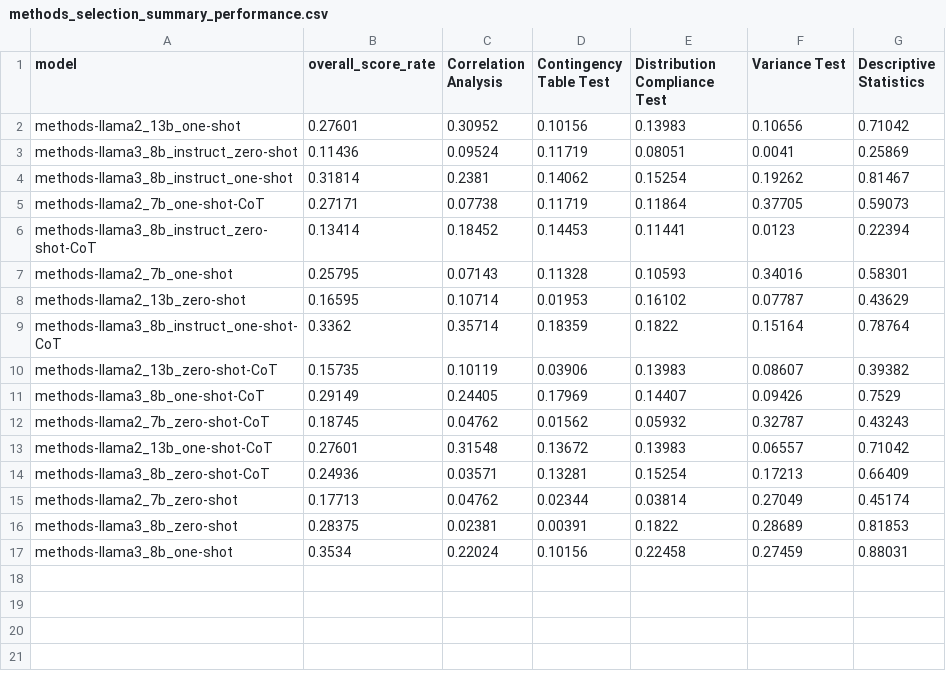
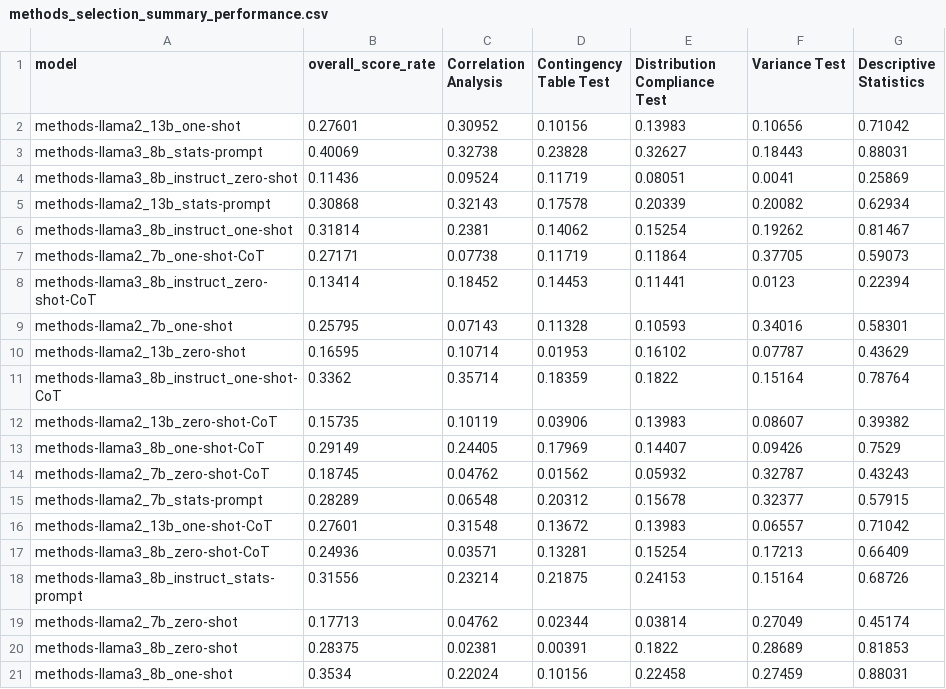
Before and after one commit to EllyL0615/M4R-Elly, a CSV file: StatQA/Model Answer/Task Performance/Methods Selection/methods_selection_summary_performance.csv, drawn as a sheet; the diff names each change by its address in the sheet, - before the commit and + after, or states it on an @@ line.

Commit message:
fixed reproduction result analysis (stats prompts, radar charts)

```diff
--- a/StatQA/Model Answer/Task Performance/Methods Selection/methods_selection_summary_performance.csv
+++ b/StatQA/Model Answer/Task Performance/Methods Selection/methods_selection_summary_performance.csv
+row 3: methods-llama3_8b_stats-prompt | 0.40069 | 0.32738 | 0.23828 | 0.32627 | 0.18443 | 0.88031
+row 5: methods-llama2_13b_stats-prompt | 0.30868 | 0.32143 | 0.17578 | 0.20339 | 0.20082 | 0.62934
+row 15: methods-llama2_7b_stats-prompt | 0.28289 | 0.06548 | 0.20312 | 0.15678 | 0.32377 | 0.57915
+row 18: methods-llama3_8b_instruct_stats-prompt | 0.31556 | 0.23214 | 0.21875 | 0.24153 | 0.15164 | 0.68726
```
Also changed, not shown: StatQA/Model Answer/Task Performance/Columns Selection/columns_selection_summary_performance.csv, StatQA/Model Answer/Task Performance/Selection Overall/overall_selection_summary_performance.csv, 4 other files.
